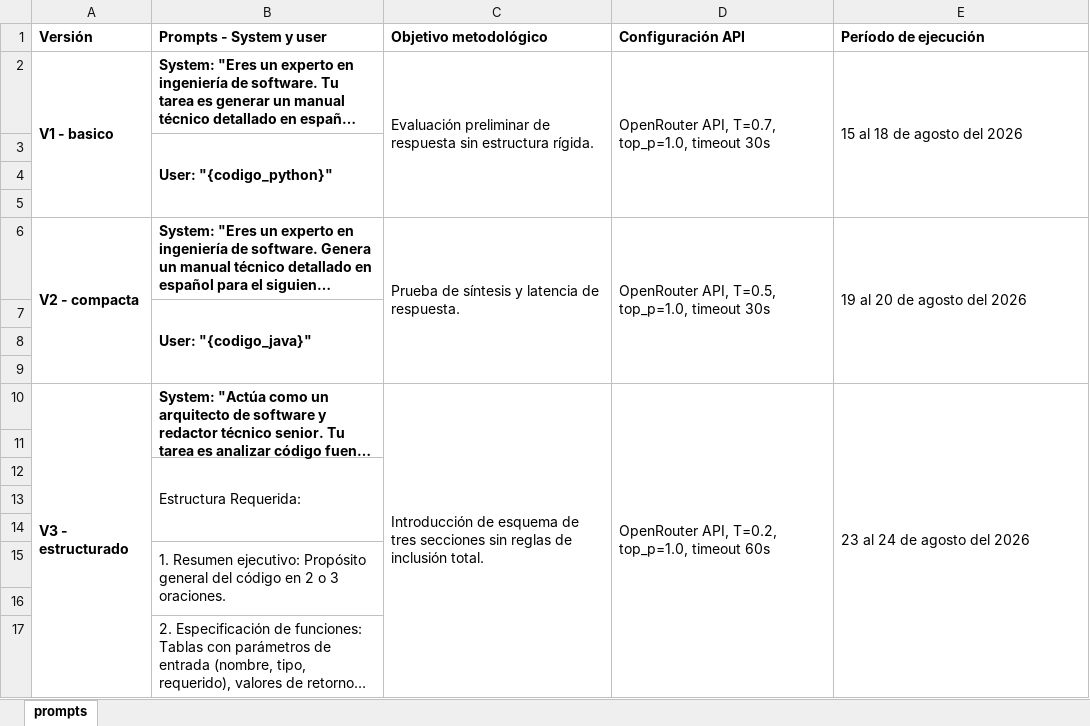
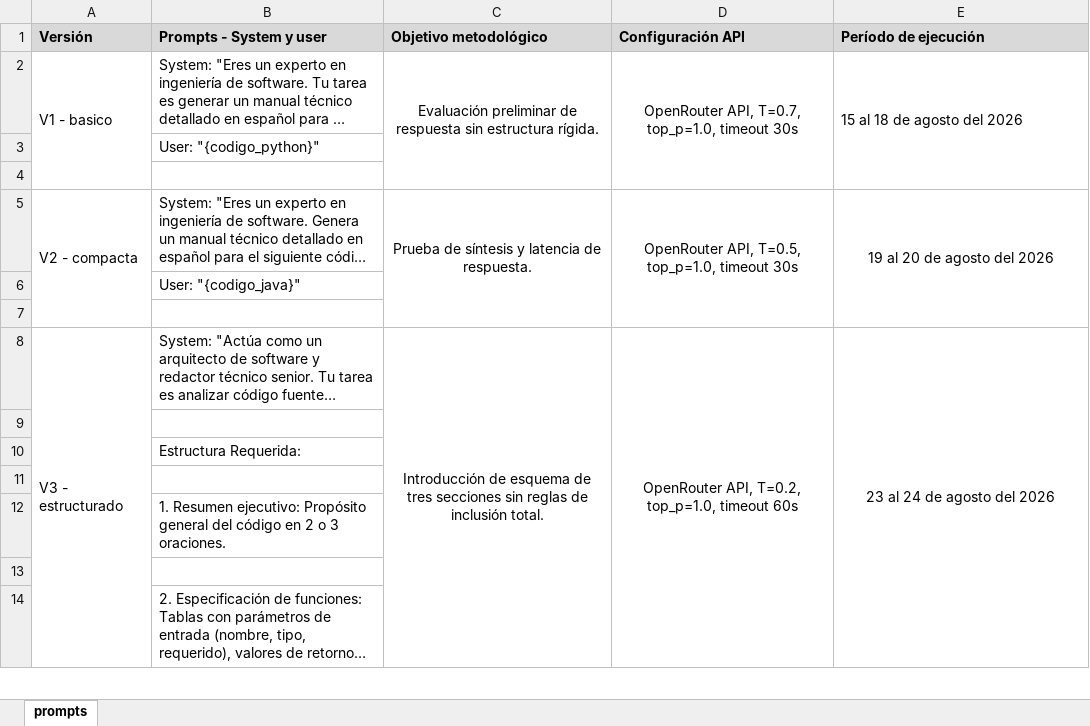
Before and after one commit to lalcivar/Repositorio_LLMs, an Excel workbook: prompts.xlsx, sheet prompts, drawn as a sheet; only a part is shown; long unchanged cells end in …; values as stored, in another font and other column widths than the file's, no borders; removed rows and columns are numbered as before the commit, all else as after; the diff covers the shown part only; the diff names each change by its address in the sheet, - before the commit and + after, or states it on an @@ line.

```diff
--- a/prompts.xlsx (sheet prompts)
+++ b/prompts.xlsx (sheet prompts)
-A1:E1 fill: none
+A1:E1 fill: #D9D9D9
-A2:B2 bold: on
+A2:B2 bold: off
-C2:D2 alignment: left
+C2:D2 alignment: center
-B3 bold: on
+B3 bold: off
-B3:B5 merged
-row 5: (empty)
-A5:B5 bold: on
+A5:B5 bold: off
-C5:E5 alignment: left
+C5:E5 alignment: center
-B6 bold: on
+B6 bold: off
-B7:B9 merged
-row 8: (empty)
-A8:B8 bold: on
+A8:B8 bold: off
-B10:B11 merged
-C8:E8 alignment: left
+C8:E8 alignment: center
-B12:B14 merged
-row 14: (empty)
-B15:B16 merged
-B17:B18 merged
```
Also changed, not shown: 17 added rows, 13 removed rows, 12 edited cells, cell formats and merged cells elsewhere in this sheet, 4 other files.
